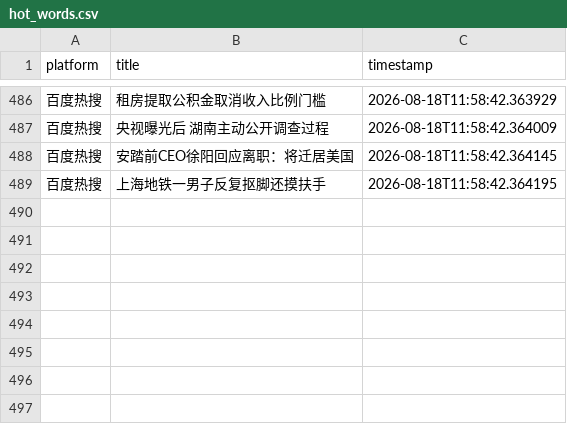
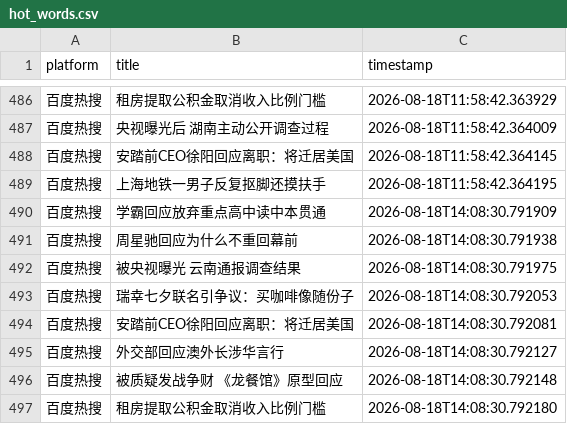
Before and after one commit to Bella030611/waitan-monitor, a CSV file: hot_words.csv, drawn as a sheet; only a part is shown, gaps mark what is left out; the diff names each change by its address in the sheet, - before the commit and + after, or states it on an @@ line.

```diff
--- a/hot_words.csv
+++ b/hot_words.csv
+row 490: 百度热搜 | 学霸回应放弃重点高中读中本贯通 | 2026-08-18T14:08:30.791909
+row 491: 百度热搜 | 周星驰回应为什么不重回幕前 | 2026-08-18T14:08:30.791938
+row 492: 百度热搜 | 被央视曝光 云南通报调查结果 | 2026-08-18T14:08:30.791975
+row 493: 百度热搜 | 瑞幸七夕联名引争议：买咖啡像随份子 | 2026-08-18T14:08:30.792053
+row 494: 百度热搜 | 安踏前CEO徐阳回应离职：将迁居美国 | 2026-08-18T14:08:30.792081
+row 495: 百度热搜 | 外交部回应澳外长涉华言行 | 2026-08-18T14:08:30.792127
+row 496: 百度热搜 | 被质疑发战争财 《龙餐馆》原型回应 | 2026-08-18T14:08:30.792148
+row 497: 百度热搜 | 租房提取公积金取消收入比例门槛 | 2026-08-18T14:08:30.792180
```
